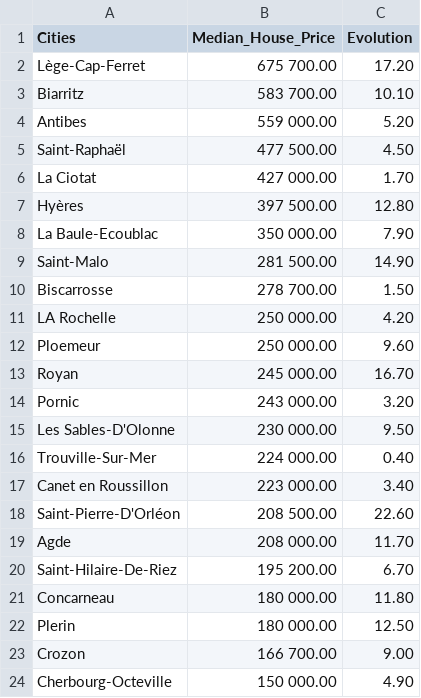
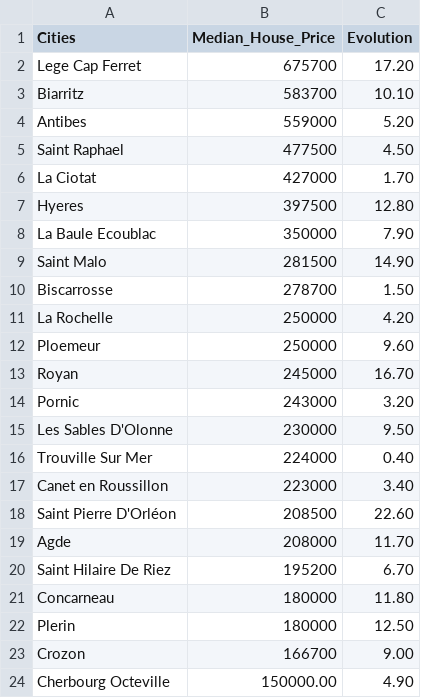
Before and after one commit to ntouroude/UM02, a CSV file: projet/data_barchart_static_v2.csv, drawn as a sheet; only a part is shown; the diff covers the shown part only.

Commit message:
maj

```diff
--- a/projet/data_barchart_static_v2.csv
+++ b/projet/data_barchart_static_v2.csv
@@ -1,24 +1,24 @@
 Cities,Median_House_Price,Evolution
-Lège-Cap-Ferret,675 700.00,17.20
-Biarritz,583 700.00,10.10
-Antibes,559 000.00,5.20
-Saint-Raphaël,477 500.00,4.50
-La Ciotat,427 000.00,1.70
-Hyères,397 500.00,12.80
-La Baule-Ecoublac,350 000.00,7.90
-Saint-Malo,281 500.00,14.90
-Biscarrosse,278 700.00,1.50
-LA Rochelle,250 000.00,4.20
-Ploemeur,250 000.00,9.60
-Royan,245 000.00,16.70
-Pornic,243 000.00,3.20
-Les Sables-D'Olonne,230 000.00,9.50
-Trouville-Sur-Mer,224 000.00,0.40
-Canet en Roussillon,223 000.00,3.40
-Saint-Pierre-D'Orléon,208 500.00,22.60
-Agde,208 000.00,11.70
-Saint-Hilaire-De-Riez,195 200.00,6.70
-Concarneau,180 000.00,11.80
-Plerin,180 000.00,12.50
-Crozon,166 700.00,9.00
-Cherbourg-Octeville,150 000.00,4.90
+Lege Cap Ferret,675700,17.20
+Biarritz,583700,10.10
+Antibes,559000,5.20
+Saint Raphael,477500,4.50
+La Ciotat,427000,1.70
+Hyeres,397500,12.80
+La Baule Ecoublac,350000,7.90
+Saint Malo,281500,14.90
+Biscarrosse,278700,1.50
+La Rochelle,250000,4.20
+Ploemeur,250000,9.60
+Royan,245000,16.70
+Pornic,243000,3.20
+Les Sables D'Olonne,230000,9.50
+Trouville Sur Mer,224000,0.40
+Canet en Roussillon,223000,3.40
+Saint Pierre D'Orléon,208500,22.60
+Agde,208000,11.70
+Saint Hilaire De Riez,195200,6.70
+Concarneau,180000,11.80
+Plerin,180000,12.50
+Crozon,166700,9.00
+Cherbourg Octeville,150000.00,4.90
```
Also changed, not shown: 4 edited cells elsewhere in this file.
